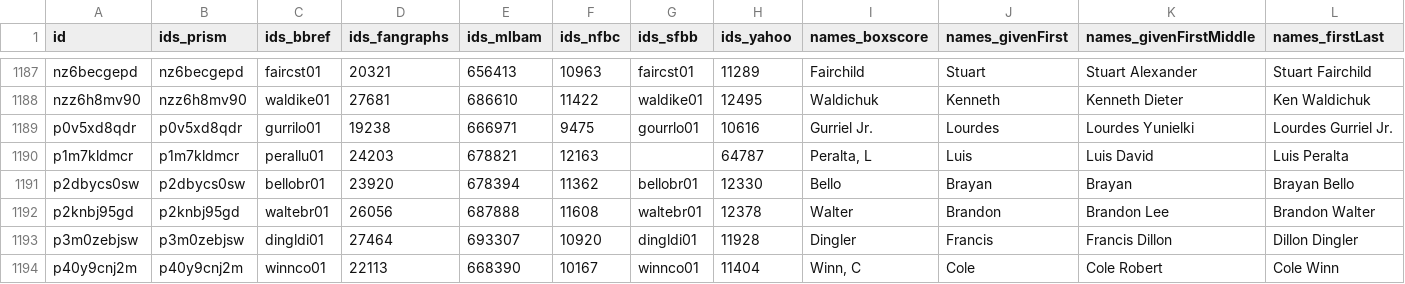
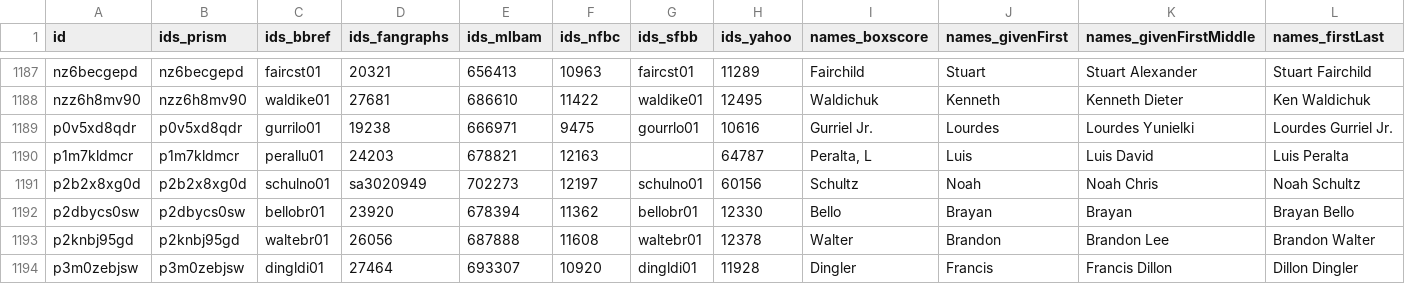
Before and after one commit to StatsVine/prism-registry, a CSV file: exports/mlb/players_mlb_roster/players_mlb_roster.csv, drawn as a sheet; only a part is shown, gaps mark what is left out; the shorter side is filled out with more unchanged rows; rows hold the shown columns only; the diff names each change by its address in the sheet, - before the commit and + after, or states it on an @@ line.

```diff
--- a/exports/mlb/players_mlb_roster/players_mlb_roster.csv
+++ b/exports/mlb/players_mlb_roster/players_mlb_roster.csv
+row 1191: p2b2x8xg0d | p2b2x8xg0d | schulno01 | sa3020949 | 702273 | 12197 | schulno01 | 60156 | Schultz | Noah | Noah Chris | Noah Schultz
```
Also changed, not shown: exports/mlb/player_ids/player_ids.csv, exports/mlb/players_mlb_profile/players_mlb_profile.csv, 45 other files.
